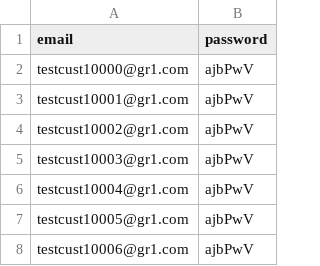
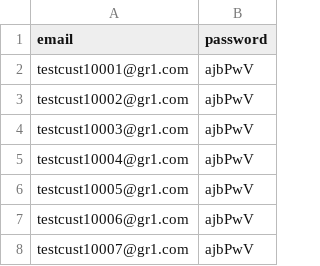
Before and after one commit to den4os/PLUGINS, a CSV file: emailscust.csv, drawn as a sheet; only a part is shown; the shorter side is filled out with more unchanged rows; the diff names each change by its address in the sheet, - before the commit and + after, or states it on an @@ line.

```diff
--- a/emailscust.csv
+++ b/emailscust.csv
-row 2: testcust10000@gr1.com | ajbPwV
```
Also changed, not shown: 1 other file.
